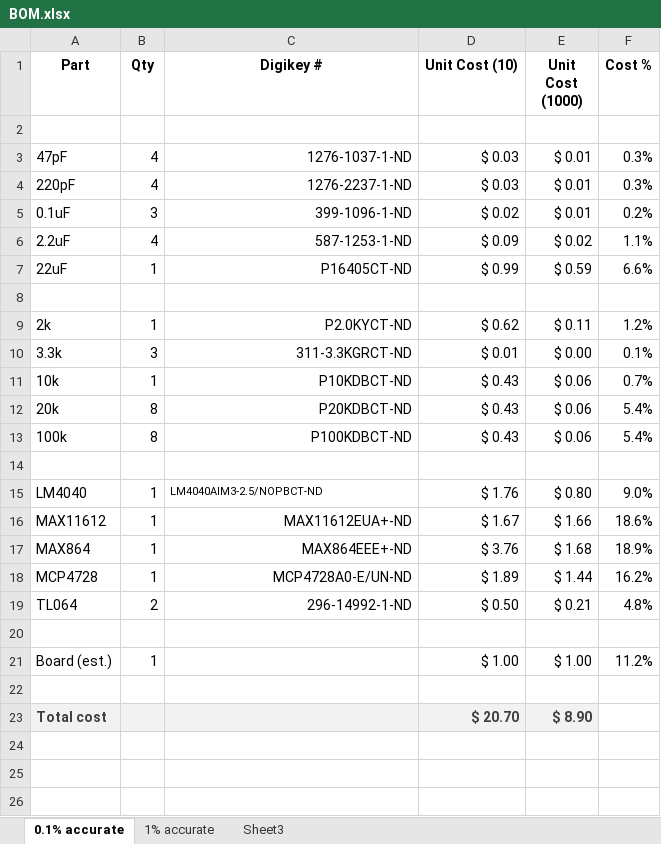
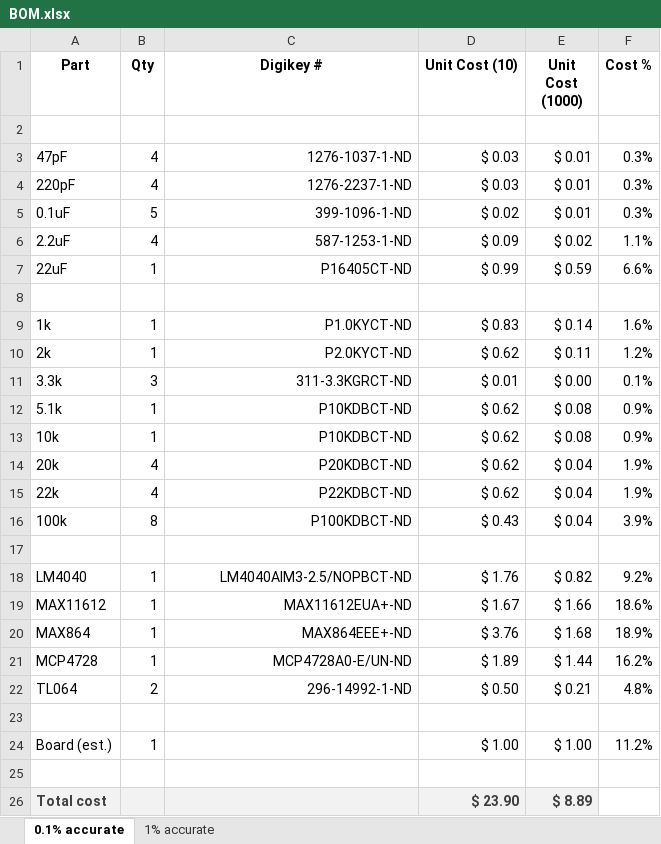
Before and after one commit to tszalay/mightIO, an Excel workbook: Hardware/BOM.xlsx, sheet 0.1% accurate, drawn as a sheet; values as stored, in another font and other column widths than the file's, no borders; addresses are those after the commit; the diff names each change by its address in the sheet, - before the commit and + after, or states it on an @@ line.

```diff
--- a/Hardware/BOM.xlsx (sheet 0.1% accurate)
+++ b/Hardware/BOM.xlsx (sheet 0.1% accurate)
-sheet tab: Sheet3
-B5 (Qty): 3
+B5 (Qty): 5
-F5 (Cost %): 0.2%
+F5 (Cost %): 0.3%
+row 9: 1k | 1 | P1.0KYCT-ND | $ 0.83 | $ 0.14 | 1.6%
+row 12: 5.1k | 1 | P10KDBCT-ND | $ 0.62 | $ 0.08 | 0.9%
-D13:D14 (Unit Cost (10)): $ 0.43
+D13:D14 (Unit Cost (10)): $ 0.62
-E13 (Unit Cost (1000)): $ 0.06
+E13 (Unit Cost (1000)): $ 0.08
-F13 (Cost %): 0.7%
+F13 (Cost %): 0.9%
-B14 (Qty): 8
+B14 (Qty): 4
-E14 (Unit Cost (1000)): $ 0.06
+E14 (Unit Cost (1000)): $ 0.04
-F14 (Cost %): 5.4%
+F14 (Cost %): 1.9%
+row 15: 22k | 4 | P22KDBCT-ND | $ 0.62 | $ 0.04 | 1.9%
-E16 (Unit Cost (1000)): $ 0.06
+E16 (Unit Cost (1000)): $ 0.04
-F16 (Cost %): 5.4%
+F16 (Cost %): 3.9%
@@ C18 text size: larger, alignment: left → right @@
-E18 (Unit Cost (1000)): $ 0.80
+E18 (Unit Cost (1000)): $ 0.82
-F18 (Cost %): 9.0%
+F18 (Cost %): 9.2%
-D26 (Unit Cost (10)): $ 20.70
+D26 (Unit Cost (10)): $ 23.90
-E26 (Unit Cost (1000)): $ 8.90
+E26 (Unit Cost (1000)): $ 8.89
```
Also changed, not shown: sheet 1% accurate, formulas that keep their value.
